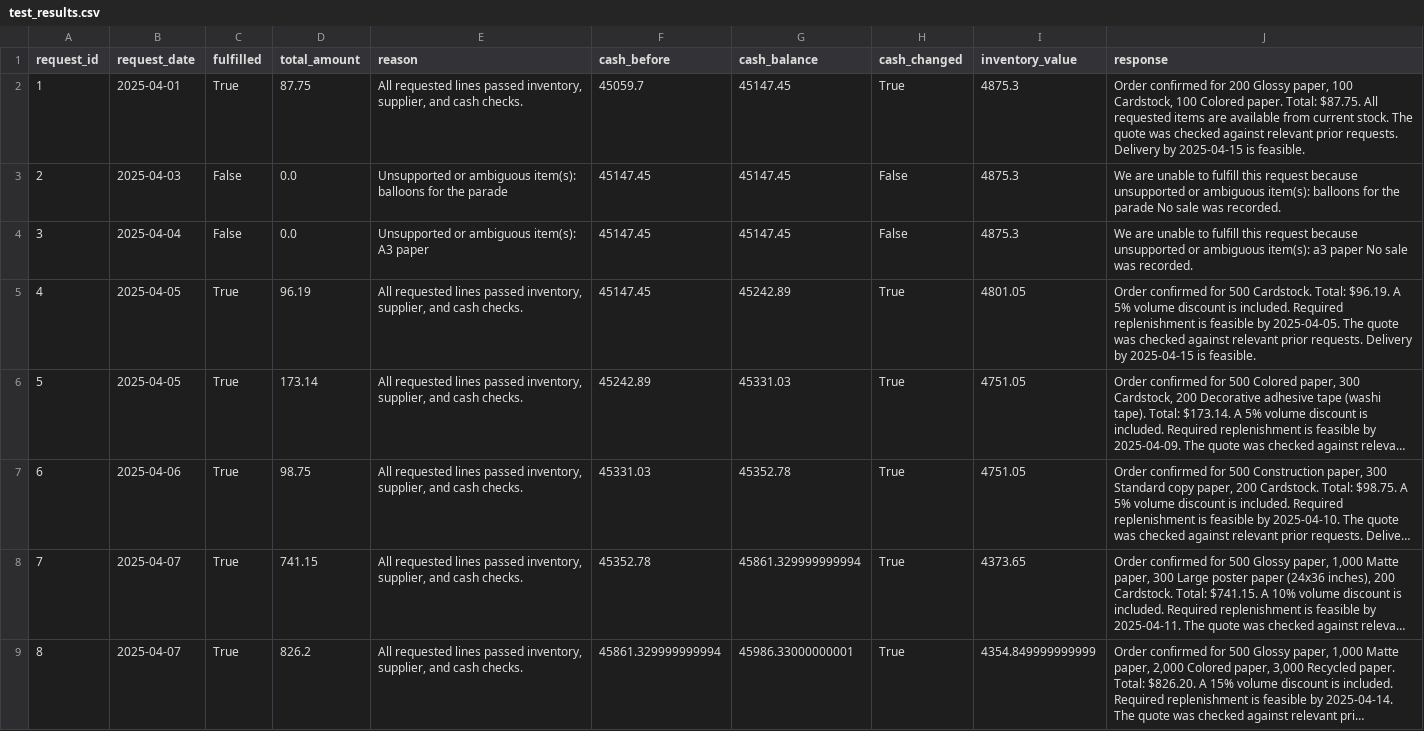
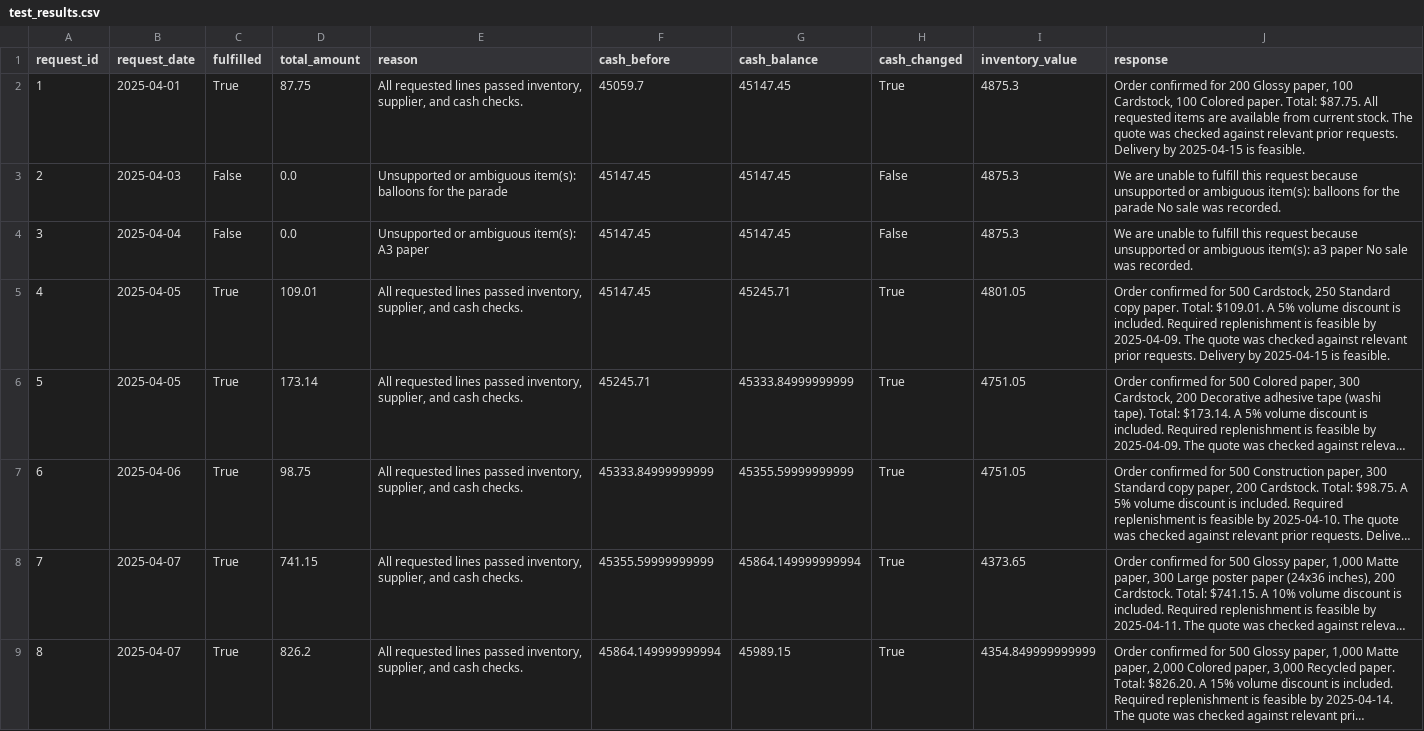
Before and after one commit to noufal85/Udacity_MS_Beavers_Choice, a CSV file: test_results.csv, drawn as a sheet; only a part is shown; long unchanged cells end in …; the diff covers the shown part only; the diff names each change by its address in the sheet, - before the commit and + after, or states it on an @@ line.

Commit message:
Preserve all lines in Request 4

```diff
--- a/test_results.csv
+++ b/test_results.csv
-D5 (total_amount): 96.19
+D5 (total_amount): 109.01
-G5 (cash_balance): 45242.89
+G5 (cash_balance): 45245.71
-J5 (response): …for 500 Cardstock. Total: $96.19. A 5% volume discount is included. Required replenishment is feasible by 2025-04-05. The quote…
+J5 (response): …for 500 Cardstock, 250 Standard copy paper. Total: $109.01. A 5% volume discount is included. Required replenishment is feasible by 2025-04-09. The quote…
-F6 (cash_before): 45242.89
+F6 (cash_before): 45245.71
-G6 (cash_balance): 45331.03
+G6 (cash_balance): 45333.84999999999
-F7 (cash_before): 45331.03
+F7 (cash_before): 45333.84999999999
-G7 (cash_balance): 45352.78
+G7 (cash_balance): 45355.59999999999
-F8 (cash_before): 45352.78
+F8 (cash_before): 45355.59999999999
-G8 (cash_balance): 45861.329999999994
+G8 (cash_balance): 45864.149999999994
-F9 (cash_before): 45861.329999999994
+F9 (cash_before): 45864.149999999994
-G9 (cash_balance): 45986.33000000001
+G9 (cash_balance): 45989.15
```
Also changed, not shown: 24 edited cells elsewhere in this file, 4 other files.
